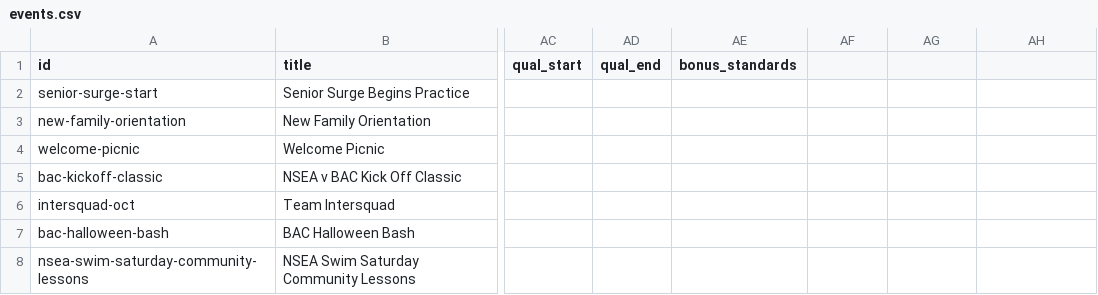
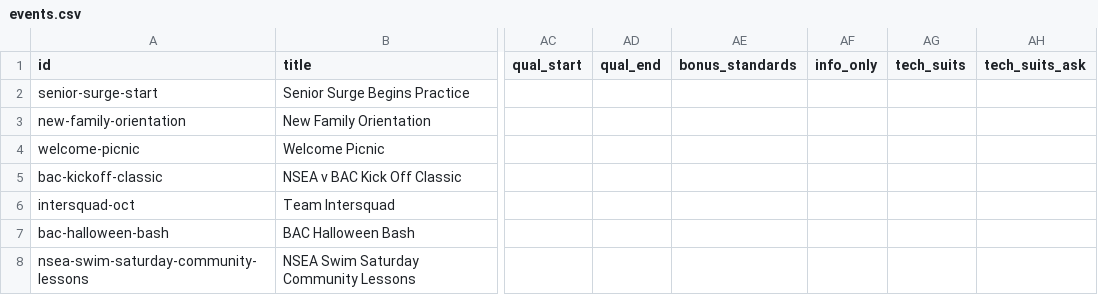
Before and after one commit to jpmerchant/nsea-events, a CSV file: data/events.csv, drawn as a sheet; only a part is shown, gaps mark what is left out; the diff names each change by its address in the sheet, - before the commit and + after, or states it on an @@ line.

```diff
--- a/data/events.csv
+++ b/data/events.csv
-AF1: (empty)
+AF1: info_only
-AG1: (empty)
+AG1: tech_suits
-AH1: (empty)
+AH1: tech_suits_ask
```
Also changed, not shown: 4 other files.
